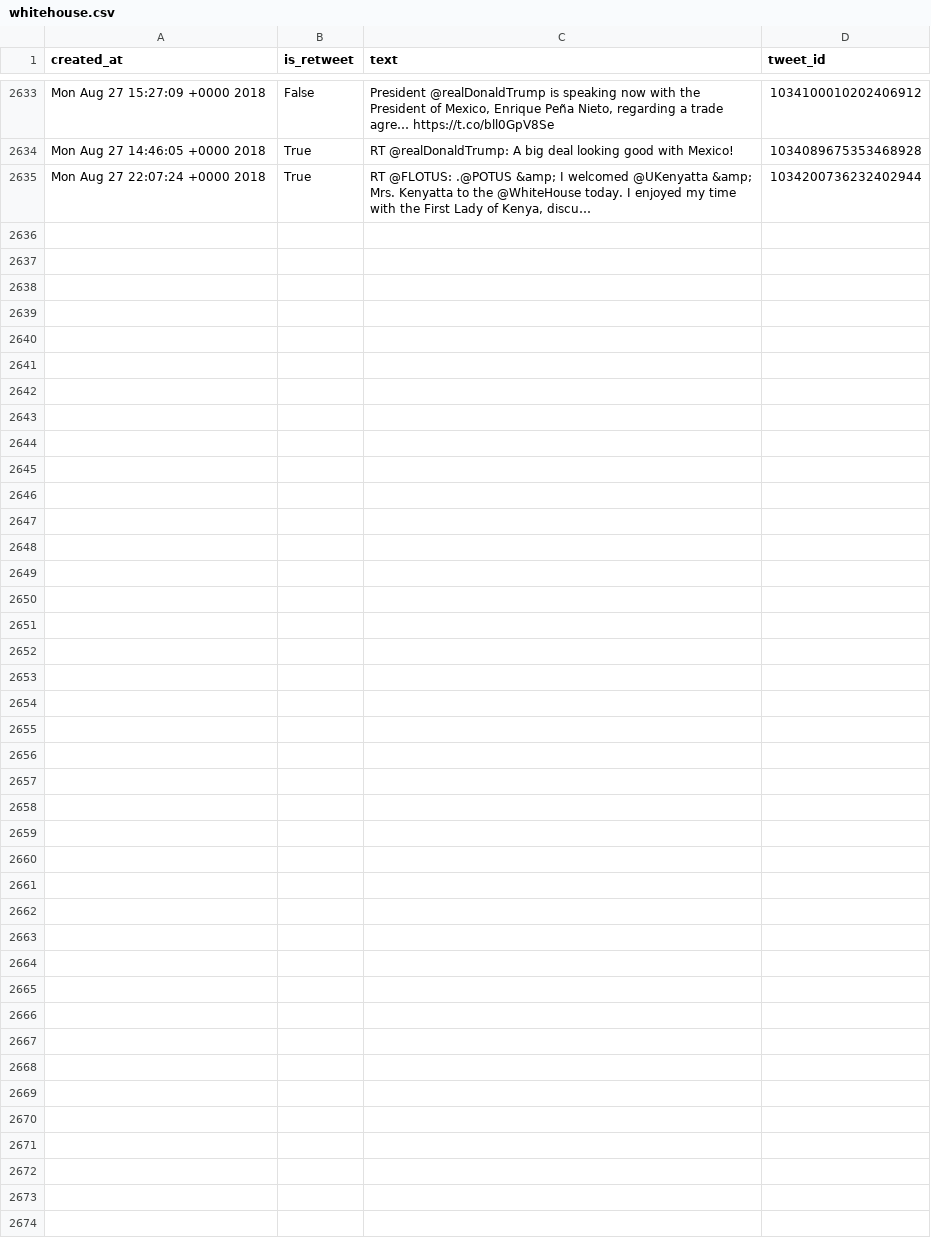
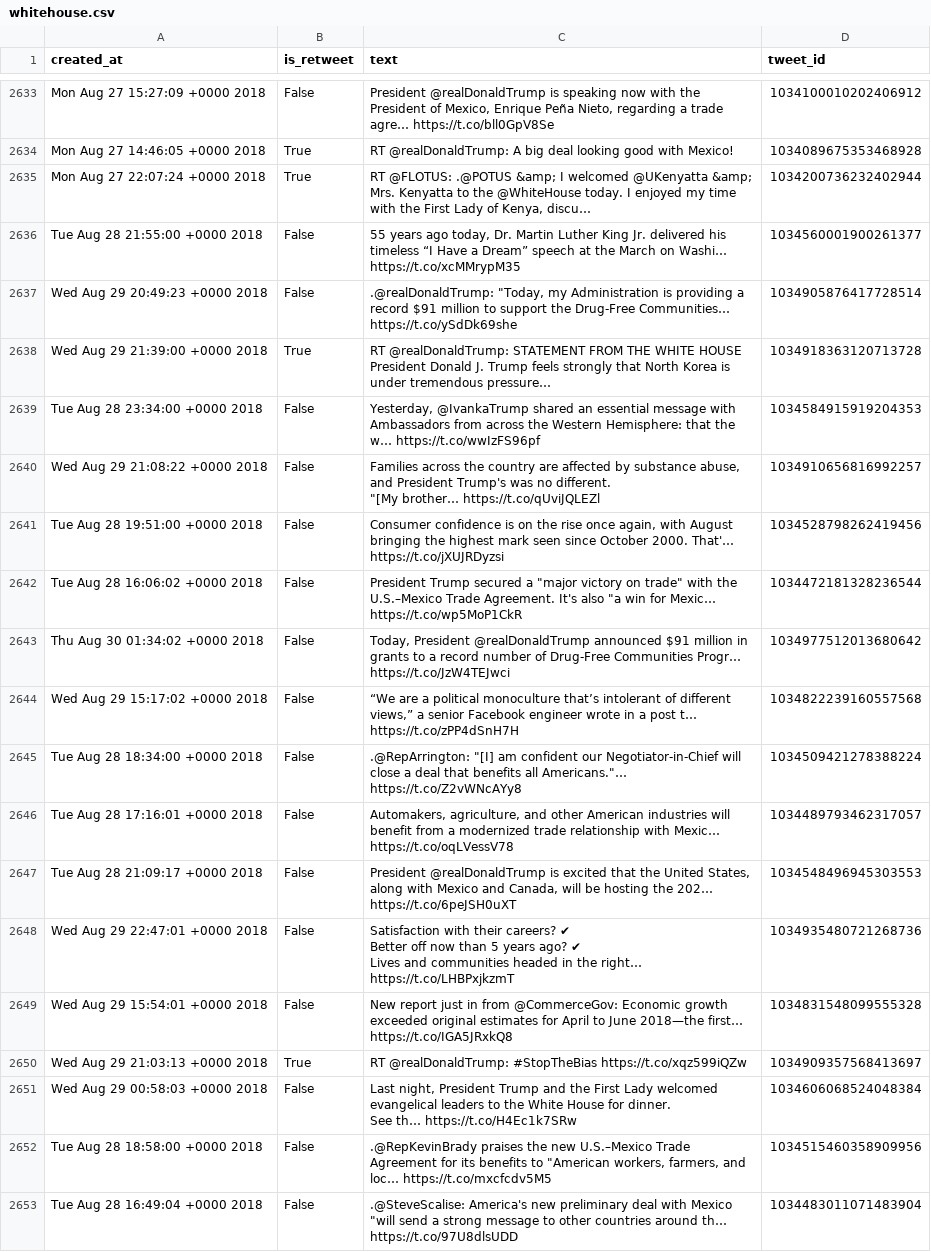
Before and after one commit to cpenalobel/sportsdata, a CSV file: twets/whitehouse.csv, drawn as a sheet; only a part is shown, gaps mark what is left out; ↵ is a line break in a cell; the diff names each change by its address in the sheet, - before the commit and + after, or states it on an @@ line.

```diff
--- a/twets/whitehouse.csv
+++ b/twets/whitehouse.csv
+row 2636: Tue Aug 28 21:55:00 +0000 2018 | False | 55 years ago today, Dr. Martin Luther King Jr. delivered his timeless “I Have a Dream” speech at the March on Washi… https://t.co/xcMMrypM35 | 1034560001900261377
+row 2637: Wed Aug 29 20:49:23 +0000 2018 | False | .@realDonaldTrump: "Today, my Administration is providing a record $91 million to support the Drug-Free Communities… https://t.co/ySdDk69she | 1034905876417728514
+row 2638: Wed Aug 29 21:39:00 +0000 2018 | True | RT @realDonaldTrump: STATEMENT FROM THE WHITE HOUSE ↵ President Donald J. Trump feels strongly that North Korea is under tremendous pressure… | 1034918363120713728
+row 2639: Tue Aug 28 23:34:00 +0000 2018 | False | Yesterday, @IvankaTrump shared an essential message with Ambassadors from across the Western Hemisphere: that the w… https://t.co/wwIzFS96pf | 1034584915919204353
+row 2640: Wed Aug 29 21:08:22 +0000 2018 | False | Families across the country are affected by substance abuse, and President Trump's was no different. ↵ "[My brother… https://t.co/qUviJQLEZl | 1034910656816992257
+row 2641: Tue Aug 28 19:51:00 +0000 2018 | False | Consumer confidence is on the rise once again, with August bringing the highest mark seen since October 2000. That'… https://t.co/jXUJRDyzsi | 1034528798262419456
+row 2642: Tue Aug 28 16:06:02 +0000 2018 | False | President Trump secured a "major victory on trade" with the U.S.–Mexico Trade Agreement. It's also "a win for Mexic… https://t.co/wp5MoP1CkR | 1034472181328236544
+row 2643: Thu Aug 30 01:34:02 +0000 2018 | False | Today, President @realDonaldTrump announced $91 million in grants to a record number of Drug-Free Communities Progr… https://t.co/JzW4TEJwci | 1034977512013680642
+row 2644: Wed Aug 29 15:17:02 +0000 2018 | False | “We are a political monoculture that’s intolerant of different views,” a senior Facebook engineer wrote in a post t… https://t.co/zPP4dSnH7H | 1034822239160557568
+row 2645: Tue Aug 28 18:34:00 +0000 2018 | False | .@RepArrington: "[I] am confident our Negotiator-in-Chief will close a deal that benefits all Americans."… https://t.co/Z2vWNcAYy8 | 1034509421278388224
+row 2646: Tue Aug 28 17:16:01 +0000 2018 | False | Automakers, agriculture, and other American industries will benefit from a modernized trade relationship with Mexic… https://t.co/oqLVessV78 | 1034489793462317057
+row 2647: Tue Aug 28 21:09:17 +0000 2018 | False | President @realDonaldTrump is excited that the United States, along with Mexico and Canada, will be hosting the 202… https://t.co/6peJSH0uXT | 1034548496945303553
+row 2648: Wed Aug 29 22:47:01 +0000 2018 | False | Satisfaction with their careers? ✔ ↵ Better off now than 5 years ago? ✔ ↵ Lives and communities headed in the right… https://t.co/LHBPxjkzmT | 1034935480721268736
+row 2649: Wed Aug 29 15:54:01 +0000 2018 | False | New report just in from @CommerceGov: Economic growth exceeded original estimates for April to June 2018—the first… https://t.co/IGA5JRxkQ8 | 1034831548099555328
+row 2650: Wed Aug 29 21:03:13 +0000 2018 | True | RT @realDonaldTrump: #StopTheBias https://t.co/xqz599iQZw | 1034909357568413697
+row 2651: Wed Aug 29 00:58:03 +0000 2018 | False | Last night, President Trump and the First Lady welcomed evangelical leaders to the White House for dinner. ↵ See th… https://t.co/H4Ec1k7SRw | 1034606068524048384
+row 2652: Tue Aug 28 18:58:00 +0000 2018 | False | .@RepKevinBrady praises the new U.S.–Mexico Trade Agreement for its benefits to "American workers, farmers, and loc… https://t.co/mxcfcdv5M5 | 1034515460358909956
+row 2653: Tue Aug 28 16:49:04 +0000 2018 | False | .@SteveScalise: America's new preliminary deal with Mexico "will send a strong message to other countries around th… https://t.co/97U8dlsUDD | 1034483011071483904
```
Also changed, not shown: twets/potus.csv, twets/vp.csv, 1 other file.
